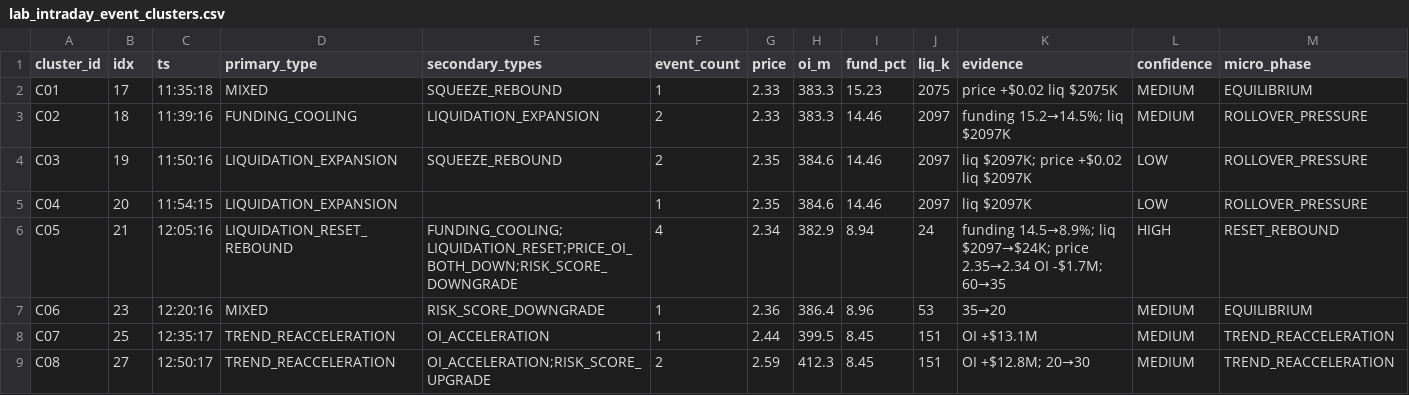
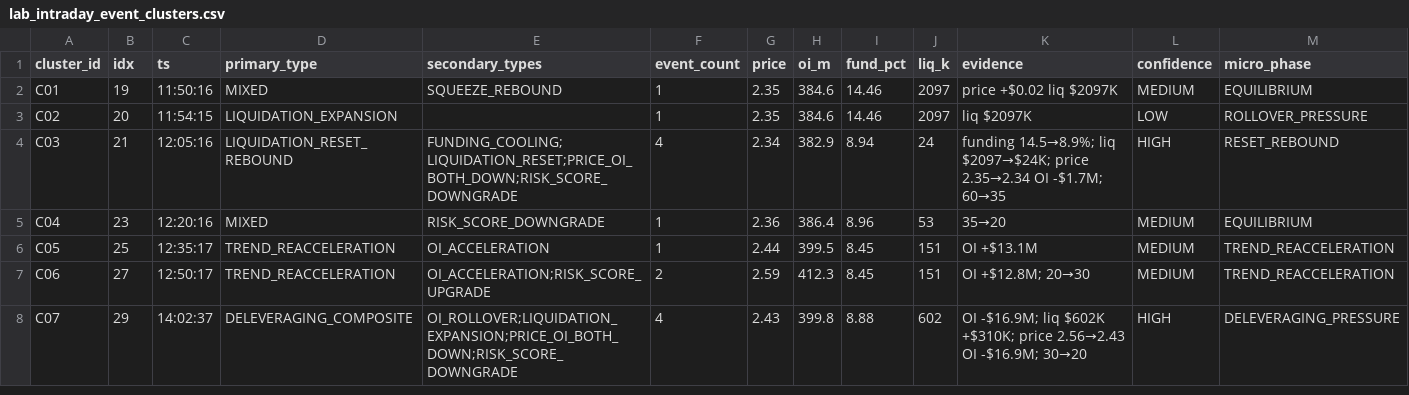
Before and after one commit to Xaxrich/okx-ai-quant-lab, a CSV file: data/altcoin/intelligence/lab/live/lab_intraday_event_clusters.csv, drawn as a sheet.

```diff
--- a/data/altcoin/intelligence/lab/live/lab_intraday_event_clusters.csv
+++ b/data/altcoin/intelligence/lab/live/lab_intraday_event_clusters.csv
@@ -1,9 +1,8 @@
 cluster_id,idx,ts,primary_type,secondary_types,event_count,price,oi_m,fund_pct,liq_k,evidence,confidence,micro_phase
-C01,17,11:35:18,MIXED,SQUEEZE_REBOUND,1,2.33,383.3,15.23,2075,price +$0.02 liq $2075K,MEDIUM,EQUILIBRIUM
-C02,18,11:39:16,FUNDING_COOLING,LIQUIDATION_EXPANSION,2,2.33,383.3,14.46,2097,funding 15.2→14.5%; liq $2097K,MEDIUM,ROLLOVER_PRESSURE
-C03,19,11:50:16,LIQUIDATION_EXPANSION,SQUEEZE_REBOUND,2,2.35,384.6,14.46,2097,liq $2097K; price +$0.02 liq $2097K,LOW,ROLLOVER_PRESSURE
-C04,20,11:54:15,LIQUIDATION_EXPANSION,,1,2.35,384.6,14.46,2097,liq $2097K,LOW,ROLLOVER_PRESSURE
-C05,21,12:05:16,LIQUIDATION_RESET_REBOUND,FUNDING_COOLING;LIQUIDATION_RESET;PRICE_OI_BOTH_DOWN;RISK_SCORE_DOWNGRADE,4,2.34,382.9,8.94,24,funding 14.5→8.9%; liq $2097→$24K; price 2.35→2.34 OI -$1.7M; 60→35,HIGH,RESET_REBOUND
-C06,23,12:20:16,MIXED,RISK_SCORE_DOWNGRADE,1,2.36,386.4,8.96,53,35→20,MEDIUM,EQUILIBRIUM
-C07,25,12:35:17,TREND_REACCELERATION,OI_ACCELERATION,1,2.44,399.5,8.45,151,OI +$13.1M,MEDIUM,TREND_REACCELERATION
-C08,27,12:50:17,TREND_REACCELERATION,OI_ACCELERATION;RISK_SCORE_UPGRADE,2,2.59,412.3,8.45,151,OI +$12.8M; 20→30,MEDIUM,TREND_REACCELERATION
+C01,19,11:50:16,MIXED,SQUEEZE_REBOUND,1,2.35,384.6,14.46,2097,price +$0.02 liq $2097K,MEDIUM,EQUILIBRIUM
+C02,20,11:54:15,LIQUIDATION_EXPANSION,,1,2.35,384.6,14.46,2097,liq $2097K,LOW,ROLLOVER_PRESSURE
+C03,21,12:05:16,LIQUIDATION_RESET_REBOUND,FUNDING_COOLING;LIQUIDATION_RESET;PRICE_OI_BOTH_DOWN;RISK_SCORE_DOWNGRADE,4,2.34,382.9,8.94,24,funding 14.5→8.9%; liq $2097→$24K; price 2.35→2.34 OI -$1.7M; 60→35,HIGH,RESET_REBOUND
+C04,23,12:20:16,MIXED,RISK_SCORE_DOWNGRADE,1,2.36,386.4,8.96,53,35→20,MEDIUM,EQUILIBRIUM
+C05,25,12:35:17,TREND_REACCELERATION,OI_ACCELERATION,1,2.44,399.5,8.45,151,OI +$13.1M,MEDIUM,TREND_REACCELERATION
+C06,27,12:50:17,TREND_REACCELERATION,OI_ACCELERATION;RISK_SCORE_UPGRADE,2,2.59,412.3,8.45,151,OI +$12.8M; 20→30,MEDIUM,TREND_REACCELERATION
+C07,29,14:02:37,DELEVERAGING_COMPOSITE,OI_ROLLOVER;LIQUIDATION_EXPANSION;PRICE_OI_BOTH_DOWN;RISK_SCORE_DOWNGRADE,4,2.43,399.8,8.88,602,OI -$16.9M; liq $602K +$310K; price 2.56→2.43 OI -$16.9M; 30→20,HIGH,DELEVERAGING_PRESSURE
```
Also changed, not shown: data/altcoin/intelligence/lab/live/lab_composite_signal_attribution.csv, data/altcoin/intelligence/lab/live/lab_fast_watch_v2.csv, 18 other files.
